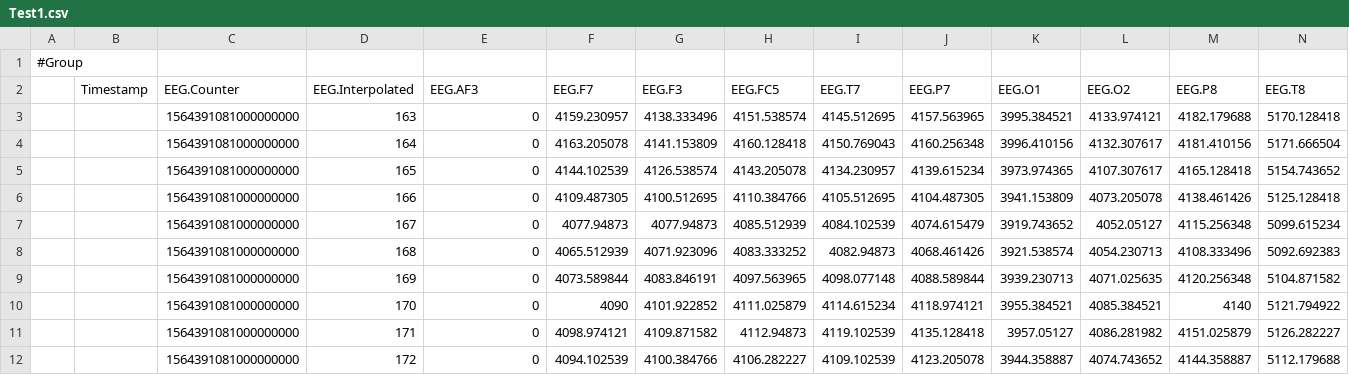
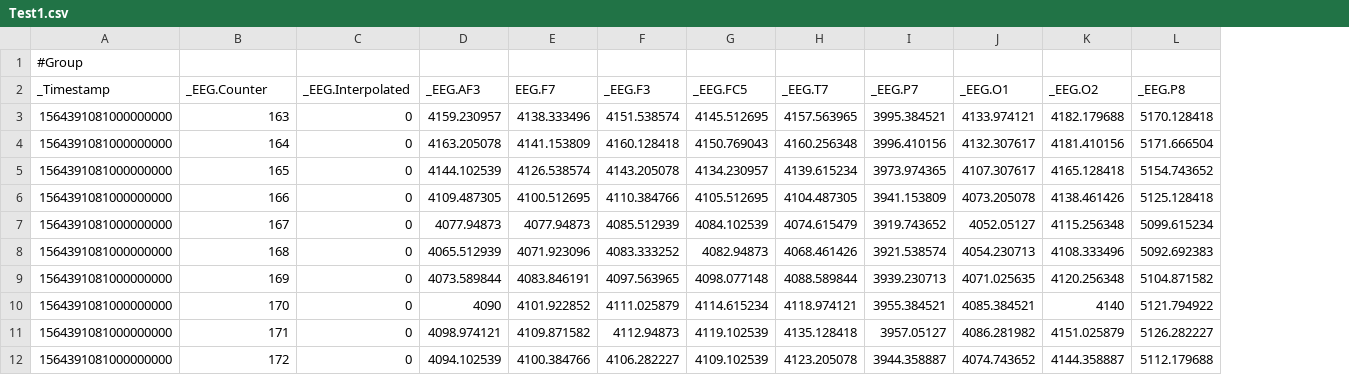
Before and after one commit to Jobair16/ksu, a CSV file: Test1.csv, drawn as a sheet; only a part is shown; removed rows and columns are numbered as before the commit, all else as after; rows hold the shown columns only; the diff names each change by its address in the sheet, - before the commit and + after, or states it on an @@ line.

```diff
--- a/Test1.csv
+++ b/Test1.csv
-column A, row 1: #Group
-column B, empty
-A1: (empty)
+A1: #Group
-row 2:  | Timestamp | EEG.Counter | EEG.Interpolated | EEG.AF3 | EEG.F7 | EEG.F3 | EEG.FC5 | EEG.T7 | EEG.P7 | EEG.O1 | EEG.O2 | EEG.P8 | EEG.T8
+row 2: _Timestamp | _EEG.Counter | _EEG.Interpolated | _EEG.AF3 | EEG.F7 | _EEG.F3 | _EEG.FC5 | _EEG.T7 | _EEG.P7 | _EEG.O1 | _EEG.O2 | _EEG.P8
```
